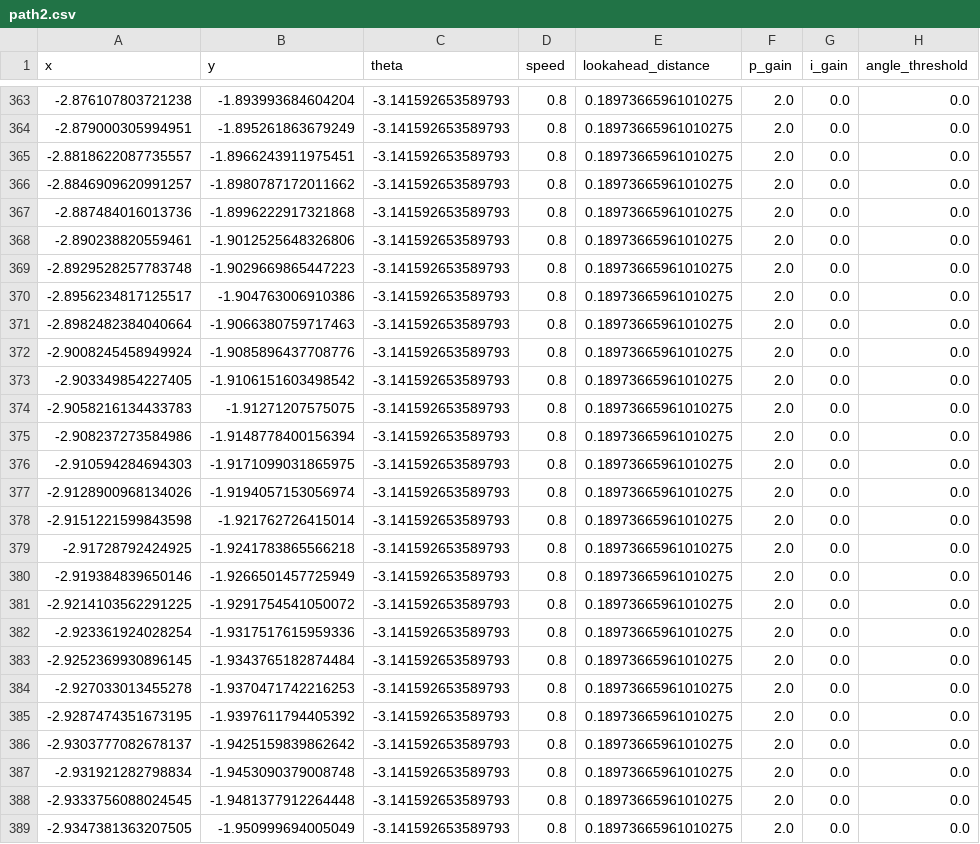
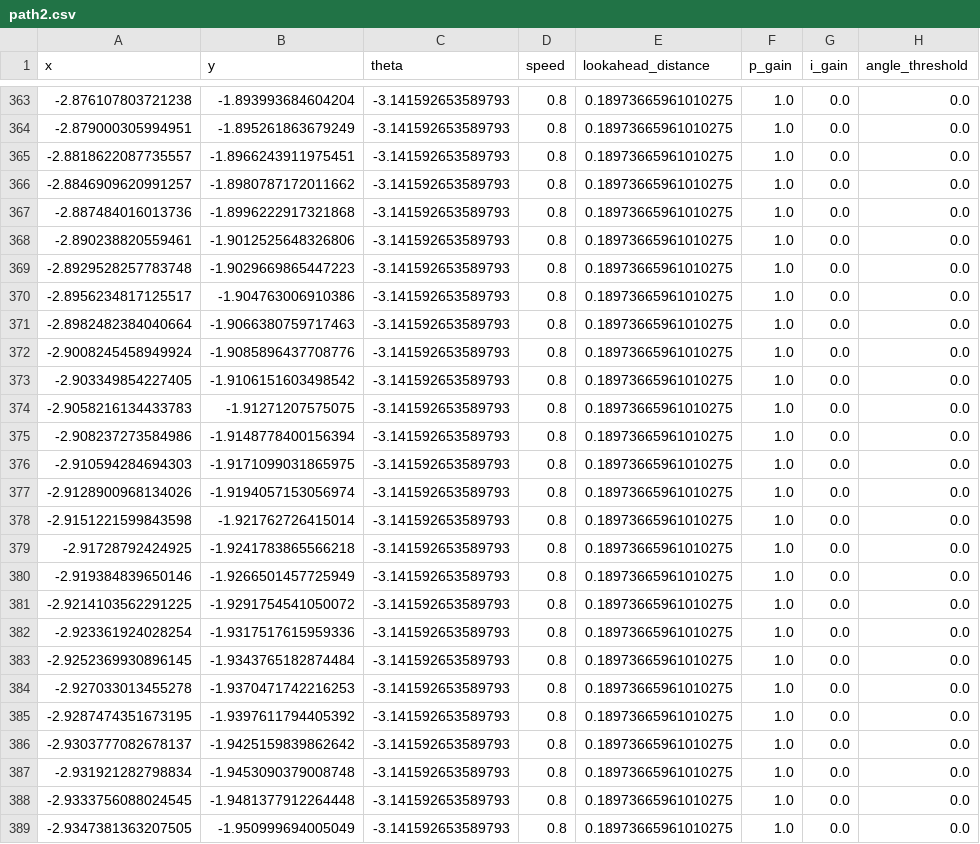
Before and after one commit to NeyagawaRobocons/chassis_haru_robo2024, a CSV file: pure_pursuit/csv/path2.csv, drawn as a sheet; only a part is shown, gaps mark what is left out; the diff covers the shown part only.

Commit message:
fix path gain

```diff
--- a/pure_pursuit/csv/path2.csv
+++ b/pure_pursuit/csv/path2.csv
@@ -363,27 +363,27 @@ x,y,theta,speed,lookahead_distance,p_gain,i_gain,angle_threshold
--2.876107803721238,-1.893993684604204,-3.141592653589793,0.8,0.18973665961010275,2.0,0.0,0.0
--2.879000305994951,-1.895261863679249,-3.141592653589793,0.8,0.18973665961010275,2.0,0.0,0.0
--2.8818622087735557,-1.8966243911975451,-3.141592653589793,0.8,0.18973665961010275,2.0,0.0,0.0
--2.8846909620991257,-1.8980787172011662,-3.141592653589793,0.8,0.18973665961010275,2.0,0.0,0.0
--2.887484016013736,-1.8996222917321868,-3.141592653589793,0.8,0.18973665961010275,2.0,0.0,0.0
--2.890238820559461,-1.9012525648326806,-3.141592653589793,0.8,0.18973665961010275,2.0,0.0,0.0
--2.8929528257783748,-1.9029669865447223,-3.141592653589793,0.8,0.18973665961010275,2.0,0.0,0.0
--2.8956234817125517,-1.904763006910386,-3.141592653589793,0.8,0.18973665961010275,2.0,0.0,0.0
--2.8982482384040664,-1.9066380759717463,-3.141592653589793,0.8,0.18973665961010275,2.0,0.0,0.0
--2.9008245458949924,-1.9085896437708776,-3.141592653589793,0.8,0.18973665961010275,2.0,0.0,0.0
--2.903349854227405,-1.9106151603498542,-3.141592653589793,0.8,0.18973665961010275,2.0,0.0,0.0
--2.9058216134433783,-1.91271207575075,-3.141592653589793,0.8,0.18973665961010275,2.0,0.0,0.0
--2.908237273584986,-1.9148778400156394,-3.141592653589793,0.8,0.18973665961010275,2.0,0.0,0.0
--2.910594284694303,-1.9171099031865975,-3.141592653589793,0.8,0.18973665961010275,2.0,0.0,0.0
--2.9128900968134026,-1.9194057153056974,-3.141592653589793,0.8,0.18973665961010275,2.0,0.0,0.0
--2.9151221599843598,-1.921762726415014,-3.141592653589793,0.8,0.18973665961010275,2.0,0.0,0.0
--2.91728792424925,-1.9241783865566218,-3.141592653589793,0.8,0.18973665961010275,2.0,0.0,0.0
--2.919384839650146,-1.9266501457725949,-3.141592653589793,0.8,0.18973665961010275,2.0,0.0,0.0
--2.9214103562291225,-1.9291754541050072,-3.141592653589793,0.8,0.18973665961010275,2.0,0.0,0.0
--2.923361924028254,-1.9317517615959336,-3.141592653589793,0.8,0.18973665961010275,2.0,0.0,0.0
--2.9252369930896145,-1.9343765182874484,-3.141592653589793,0.8,0.18973665961010275,2.0,0.0,0.0
--2.927033013455278,-1.9370471742216253,-3.141592653589793,0.8,0.18973665961010275,2.0,0.0,0.0
--2.9287474351673195,-1.9397611794405392,-3.141592653589793,0.8,0.18973665961010275,2.0,0.0,0.0
--2.9303777082678137,-1.9425159839862642,-3.141592653589793,0.8,0.18973665961010275,2.0,0.0,0.0
--2.931921282798834,-1.9453090379008748,-3.141592653589793,0.8,0.18973665961010275,2.0,0.0,0.0
--2.9333756088024545,-1.9481377912264448,-3.141592653589793,0.8,0.18973665961010275,2.0,0.0,0.0
--2.9347381363207505,-1.950999694005049,-3.141592653589793,0.8,0.18973665961010275,2.0,0.0,0.0
+-2.876107803721238,-1.893993684604204,-3.141592653589793,0.8,0.18973665961010275,1.0,0.0,0.0
+-2.879000305994951,-1.895261863679249,-3.141592653589793,0.8,0.18973665961010275,1.0,0.0,0.0
+-2.8818622087735557,-1.8966243911975451,-3.141592653589793,0.8,0.18973665961010275,1.0,0.0,0.0
+-2.8846909620991257,-1.8980787172011662,-3.141592653589793,0.8,0.18973665961010275,1.0,0.0,0.0
+-2.887484016013736,-1.8996222917321868,-3.141592653589793,0.8,0.18973665961010275,1.0,0.0,0.0
+-2.890238820559461,-1.9012525648326806,-3.141592653589793,0.8,0.18973665961010275,1.0,0.0,0.0
+-2.8929528257783748,-1.9029669865447223,-3.141592653589793,0.8,0.18973665961010275,1.0,0.0,0.0
+-2.8956234817125517,-1.904763006910386,-3.141592653589793,0.8,0.18973665961010275,1.0,0.0,0.0
+-2.8982482384040664,-1.9066380759717463,-3.141592653589793,0.8,0.18973665961010275,1.0,0.0,0.0
+-2.9008245458949924,-1.9085896437708776,-3.141592653589793,0.8,0.18973665961010275,1.0,0.0,0.0
+-2.903349854227405,-1.9106151603498542,-3.141592653589793,0.8,0.18973665961010275,1.0,0.0,0.0
+-2.9058216134433783,-1.91271207575075,-3.141592653589793,0.8,0.18973665961010275,1.0,0.0,0.0
+-2.908237273584986,-1.9148778400156394,-3.141592653589793,0.8,0.18973665961010275,1.0,0.0,0.0
+-2.910594284694303,-1.9171099031865975,-3.141592653589793,0.8,0.18973665961010275,1.0,0.0,0.0
+-2.9128900968134026,-1.9194057153056974,-3.141592653589793,0.8,0.18973665961010275,1.0,0.0,0.0
+-2.9151221599843598,-1.921762726415014,-3.141592653589793,0.8,0.18973665961010275,1.0,0.0,0.0
+-2.91728792424925,-1.9241783865566218,-3.141592653589793,0.8,0.18973665961010275,1.0,0.0,0.0
+-2.919384839650146,-1.9266501457725949,-3.141592653589793,0.8,0.18973665961010275,1.0,0.0,0.0
+-2.9214103562291225,-1.9291754541050072,-3.141592653589793,0.8,0.18973665961010275,1.0,0.0,0.0
+-2.923361924028254,-1.9317517615959336,-3.141592653589793,0.8,0.18973665961010275,1.0,0.0,0.0
+-2.9252369930896145,-1.9343765182874484,-3.141592653589793,0.8,0.18973665961010275,1.0,0.0,0.0
+-2.927033013455278,-1.9370471742216253,-3.141592653589793,0.8,0.18973665961010275,1.0,0.0,0.0
+-2.9287474351673195,-1.9397611794405392,-3.141592653589793,0.8,0.18973665961010275,1.0,0.0,0.0
+-2.9303777082678137,-1.9425159839862642,-3.141592653589793,0.8,0.18973665961010275,1.0,0.0,0.0
+-2.931921282798834,-1.9453090379008748,-3.141592653589793,0.8,0.18973665961010275,1.0,0.0,0.0
+-2.9333756088024545,-1.9481377912264448,-3.141592653589793,0.8,0.18973665961010275,1.0,0.0,0.0
+-2.9347381363207505,-1.950999694005049,-3.141592653589793,0.8,0.18973665961010275,1.0,0.0,0.0
```
Also changed, not shown: 89 edited cells elsewhere in this file, 2 other files.
